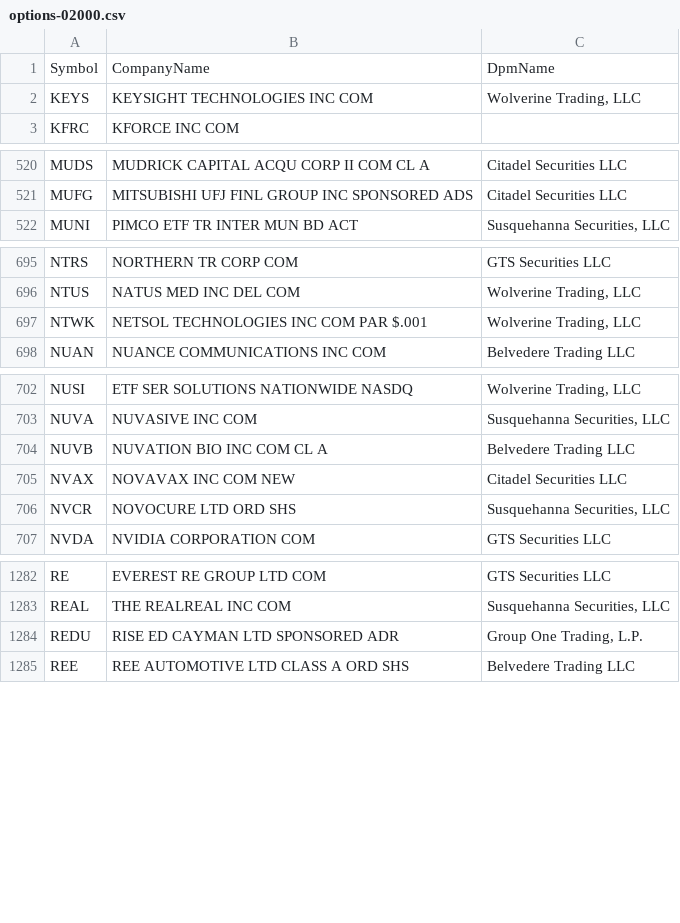
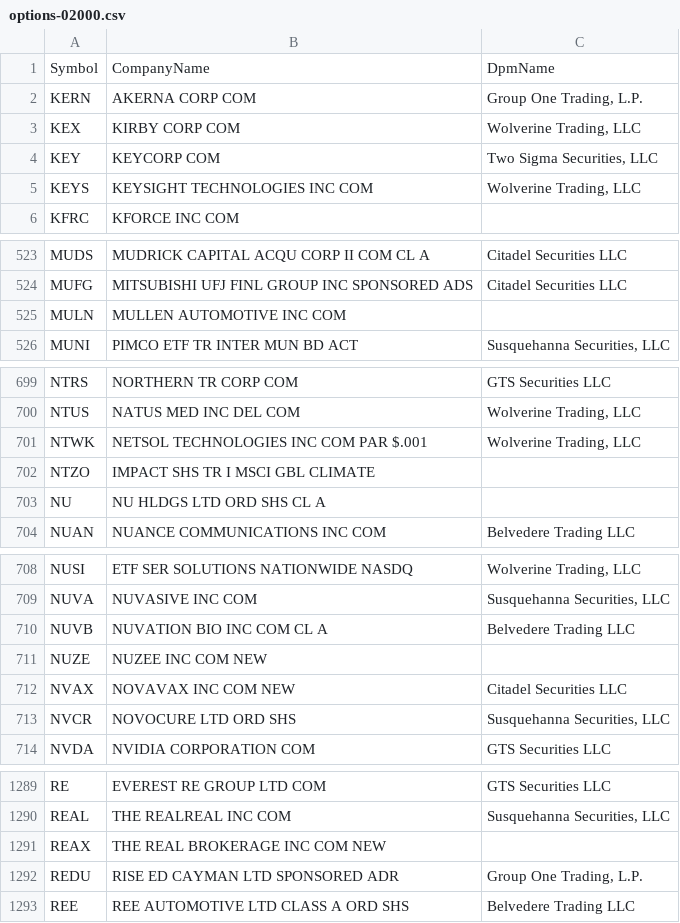
Before and after one commit to haoenhui/usa-optionable-stocks, a CSV file: options-02000.csv, drawn as a sheet; only a part is shown, gaps mark what is left out; the diff covers the shown part only; the diff names each change by its address in the sheet, - before the commit and + after, or states it on an @@ line.

```diff
--- a/options-02000.csv
+++ b/options-02000.csv
+row 2: KERN | AKERNA CORP COM | Group One Trading, L.P.
+row 3: KEX | KIRBY CORP COM | Wolverine Trading, LLC
+row 4: KEY | KEYCORP COM | Two Sigma Securities, LLC
+row 525: MULN | MULLEN AUTOMOTIVE INC COM
+row 702: NTZO | IMPACT SHS TR I MSCI GBL CLIMATE
+row 703: NU | NU HLDGS LTD ORD SHS CL A
+row 711: NUZE | NUZEE INC COM NEW
+row 1291: REAX | THE REAL BROKERAGE INC COM NEW
```
Also changed, not shown: 2 added rows and 8 edited cells elsewhere in this file, options-00000.csv.
